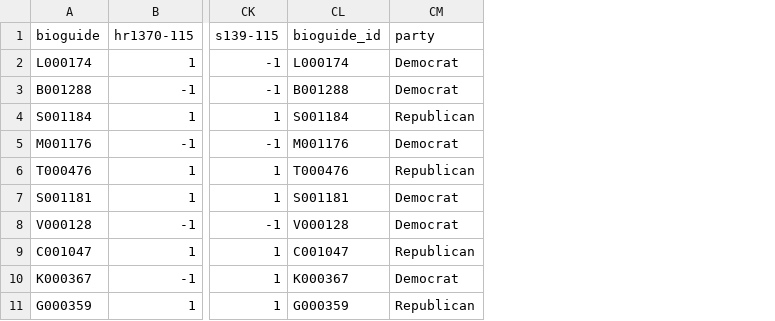
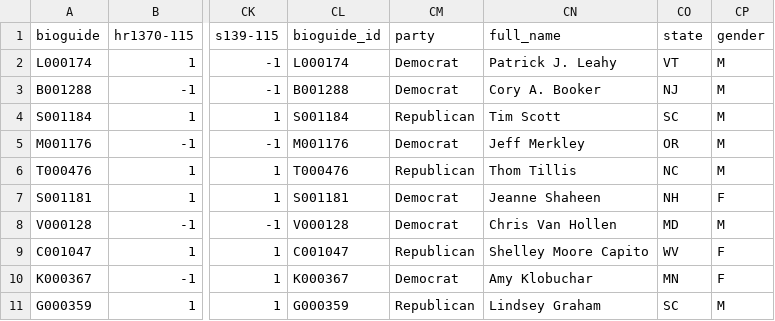
Before and after one commit to tloen/pol-cluster, a CSV file: public/joined.csv, drawn as a sheet; only a part is shown, gaps mark what is left out; the diff names each change by its address in the sheet, - before the commit and + after, or states it on an @@ line.

```diff
--- a/public/joined.csv
+++ b/public/joined.csv
+column CN (full_name), rows 2-11: Patrick J. Leahy | Cory A. Booker | Tim Scott | Jeff Merkley | Thom Tillis | Jeanne Shaheen | Chris Van Hollen | Shelley Moore Capito | Amy Klobuchar | Lindsey Graham
+column CO (state), rows 2-11: VT | NJ | SC | OR | NC | NH | MD | WV | MN | SC
+column CP (gender), rows 2-11: M | M | M | M | M | F | M | F | F | M
```
Also changed, not shown: 2 other files.
